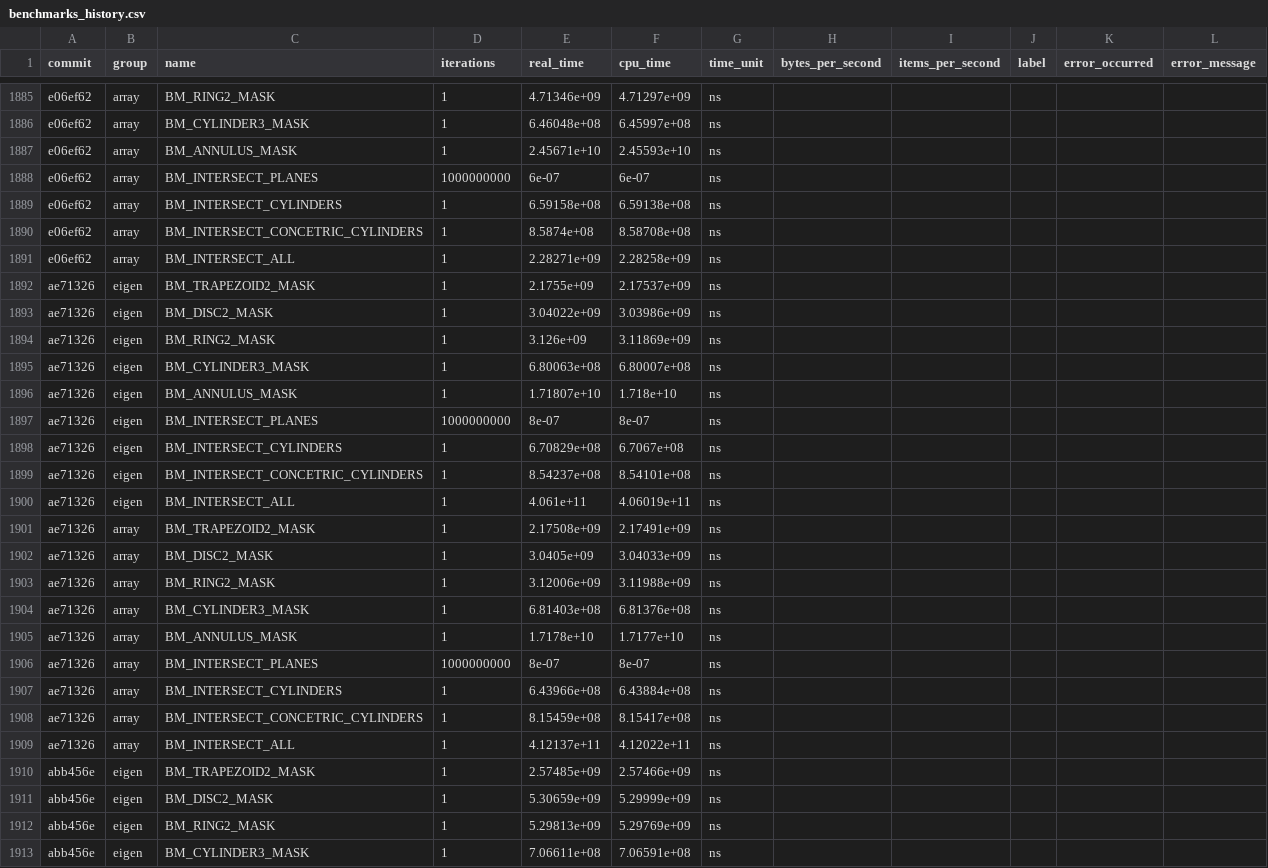
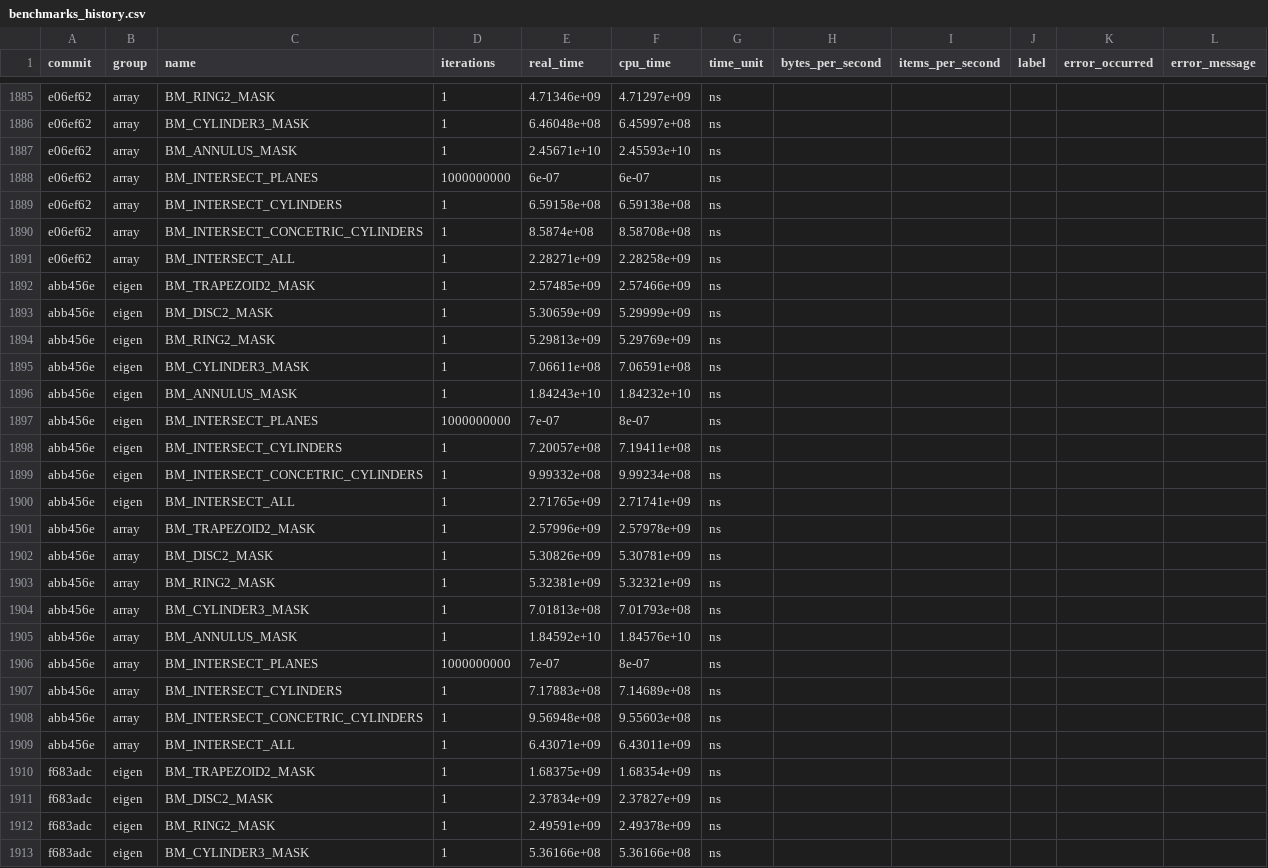
Before and after one commit to acts-project/detray, a CSV file: archive/benchmarks/benchmarks_history.csv, drawn as a sheet; only a part is shown, gaps mark what is left out; the shorter side is filled out with more unchanged rows.

Commit message:
Remove outlier

```diff
--- a/archive/benchmarks/benchmarks_history.csv
+++ b/archive/benchmarks/benchmarks_history.csv
@@ -1891,20 +1891,2 @@ e06ef62,"array","BM_INTERSECT_CONCETRIC_CYLINDERS",1,8.5874e+08,8.58708e+08,ns,,
 e06ef62,"array","BM_INTERSECT_ALL",1,2.28271e+09,2.28258e+09,ns,,,,,
-ae71326,"eigen","BM_TRAPEZOID2_MASK",1,2.1755e+09,2.17537e+09,ns,,,,,
-ae71326,"eigen","BM_DISC2_MASK",1,3.04022e+09,3.03986e+09,ns,,,,,
-ae71326,"eigen","BM_RING2_MASK",1,3.126e+09,3.11869e+09,ns,,,,,
-ae71326,"eigen","BM_CYLINDER3_MASK",1,6.80063e+08,6.80007e+08,ns,,,,,
-ae71326,"eigen","BM_ANNULUS_MASK",1,1.71807e+10,1.718e+10,ns,,,,,
-ae71326,"eigen","BM_INTERSECT_PLANES",1000000000,8e-07,8e-07,ns,,,,,
-ae71326,"eigen","BM_INTERSECT_CYLINDERS",1,6.70829e+08,6.7067e+08,ns,,,,,
-ae71326,"eigen","BM_INTERSECT_CONCETRIC_CYLINDERS",1,8.54237e+08,8.54101e+08,ns,,,,,
-ae71326,"eigen","BM_INTERSECT_ALL",1,4.061e+11,4.06019e+11,ns,,,,,
-ae71326,"array","BM_TRAPEZOID2_MASK",1,2.17508e+09,2.17491e+09,ns,,,,,
-ae71326,"array","BM_DISC2_MASK",1,3.0405e+09,3.04033e+09,ns,,,,,
-ae71326,"array","BM_RING2_MASK",1,3.12006e+09,3.11988e+09,ns,,,,,
-ae71326,"array","BM_CYLINDER3_MASK",1,6.81403e+08,6.81376e+08,ns,,,,,
-ae71326,"array","BM_ANNULUS_MASK",1,1.7178e+10,1.7177e+10,ns,,,,,
-ae71326,"array","BM_INTERSECT_PLANES",1000000000,8e-07,8e-07,ns,,,,,
-ae71326,"array","BM_INTERSECT_CYLINDERS",1,6.43966e+08,6.43884e+08,ns,,,,,
-ae71326,"array","BM_INTERSECT_CONCETRIC_CYLINDERS",1,8.15459e+08,8.15417e+08,ns,,,,,
-ae71326,"array","BM_INTERSECT_ALL",1,4.12137e+11,4.12022e+11,ns,,,,,
 abb456e,"eigen","BM_TRAPEZOID2_MASK",1,2.57485e+09,2.57466e+09,ns,,,,,
```
